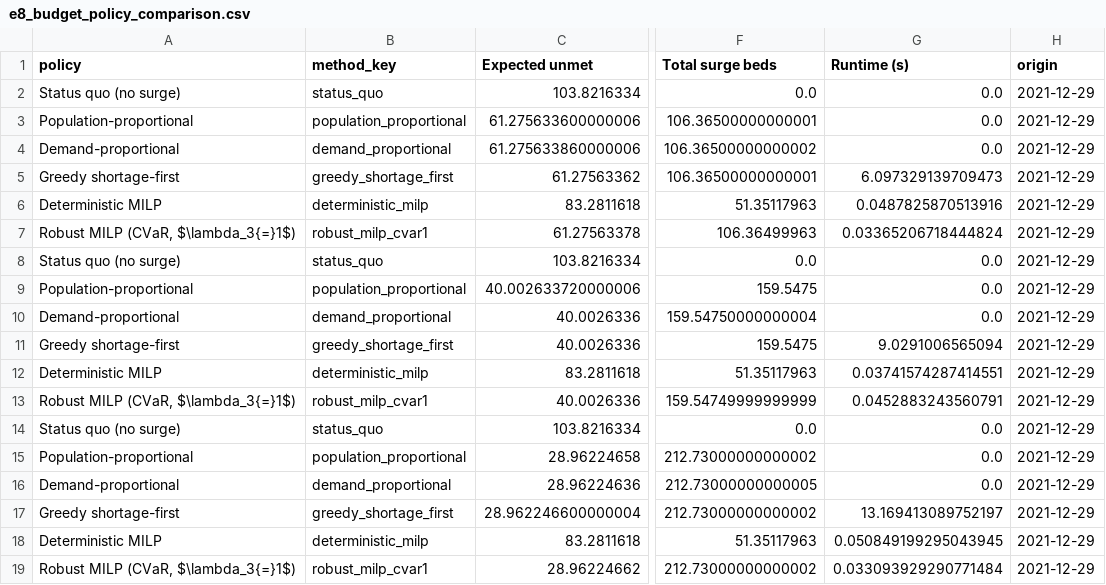
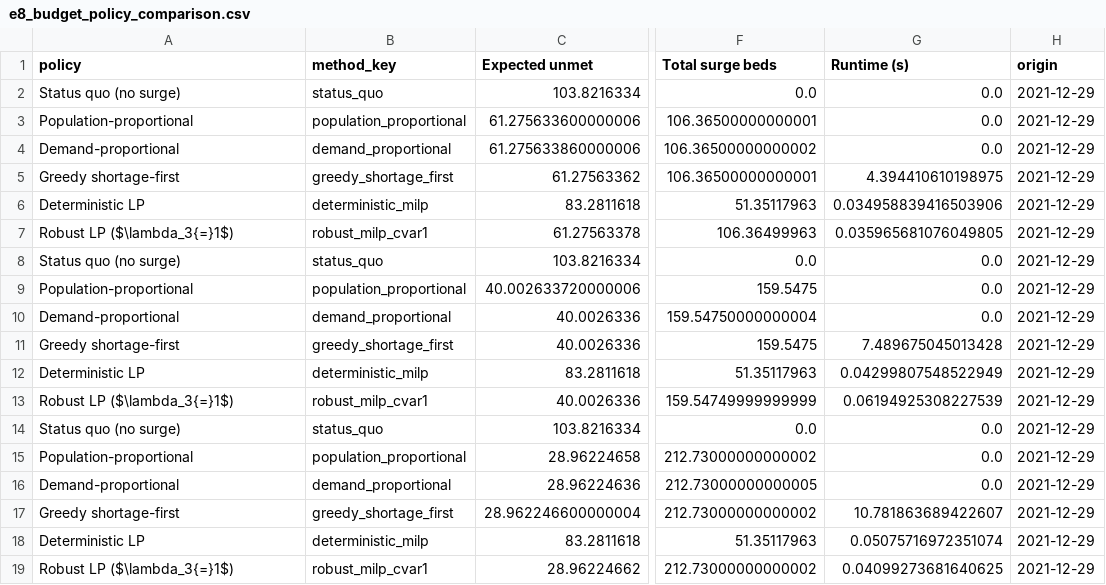
Before and after one commit to michaelajao/ukci2026, a CSV file: results/allocation/e8_budget_policy_comparison.csv, drawn as a sheet; only a part is shown, gaps mark what is left out; the diff names each change by its address in the sheet, - before the commit and + after, or states it on an @@ line.

```diff
--- a/results/allocation/e8_budget_policy_comparison.csv
+++ b/results/allocation/e8_budget_policy_comparison.csv
-G5 (Runtime (s)): 6.097329139709473
+G5 (Runtime (s)): 4.394410610198975
-A6 (policy): Deterministic MILP
+A6 (policy): Deterministic LP
-G6 (Runtime (s)): 0.0487825870513916
+G6 (Runtime (s)): 0.034958839416503906
-A7 (policy): Robust MILP (CVaR, $\lambda_3{=}1$)
+A7 (policy): Robust LP ($\lambda_3{=}1$)
-G7 (Runtime (s)): 0.03365206718444824
+G7 (Runtime (s)): 0.035965681076049805
-G11 (Runtime (s)): 9.0291006565094
+G11 (Runtime (s)): 7.489675045013428
-A12 (policy): Deterministic MILP
+A12 (policy): Deterministic LP
-G12 (Runtime (s)): 0.03741574287414551
+G12 (Runtime (s)): 0.04299807548522949
-A13 (policy): Robust MILP (CVaR, $\lambda_3{=}1$)
+A13 (policy): Robust LP ($\lambda_3{=}1$)
-G13 (Runtime (s)): 0.0452883243560791
+G13 (Runtime (s)): 0.06194925308227539
-G17 (Runtime (s)): 13.169413089752197
+G17 (Runtime (s)): 10.781863689422607
-A18 (policy): Deterministic MILP
+A18 (policy): Deterministic LP
-G18 (Runtime (s)): 0.050849199295043945
+G18 (Runtime (s)): 0.05075716972351074
-A19 (policy): Robust MILP (CVaR, $\lambda_3{=}1$)
+A19 (policy): Robust LP ($\lambda_3{=}1$)
-G19 (Runtime (s)): 0.033093929290771484
+G19 (Runtime (s)): 0.04099273681640625
```
Also changed, not shown: results/allocation/e2_per_region_b.csv, results/allocation/e7_origin_policy_detail.csv, 14 other files.
